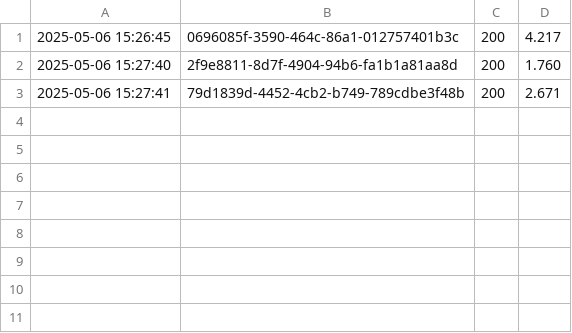
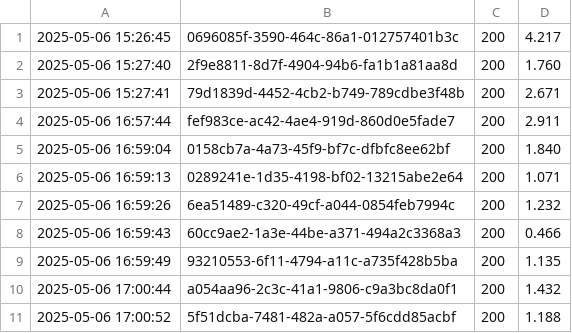
Before and after one commit to lvnko/restful-on-flask, a CSV file: logs/performance.csv, drawn as a sheet; the diff names each change by its address in the sheet, - before the commit and + after, or states it on an @@ line.

```diff
--- a/logs/performance.csv
+++ b/logs/performance.csv
+row 4: 2025-05-06 16:57:44 | fef983ce-ac42-4ae4-919d-860d0e5fade7 | 200 | 2.911
+row 5: 2025-05-06 16:59:04 | 0158cb7a-4a73-45f9-bf7c-dfbfc8ee62bf | 200 | 1.840
+row 6: 2025-05-06 16:59:13 | 0289241e-1d35-4198-bf02-13215abe2e64 | 200 | 1.071
+row 7: 2025-05-06 16:59:26 | 6ea51489-c320-49cf-a044-0854feb7994c | 200 | 1.232
+row 8: 2025-05-06 16:59:43 | 60cc9ae2-1a3e-44be-a371-494a2c3368a3 | 200 | 0.466
+row 9: 2025-05-06 16:59:49 | 93210553-6f11-4794-a11c-a735f428b5ba | 200 | 1.135
+row 10: 2025-05-06 17:00:44 | a054aa96-2c3c-41a1-9806-c9a3bc8da0f1 | 200 | 1.432
+row 11: 2025-05-06 17:00:52 | 5f51dcba-7481-482a-a057-5f6cdd85acbf | 200 | 1.188
```
Also changed, not shown: 3 other files.
